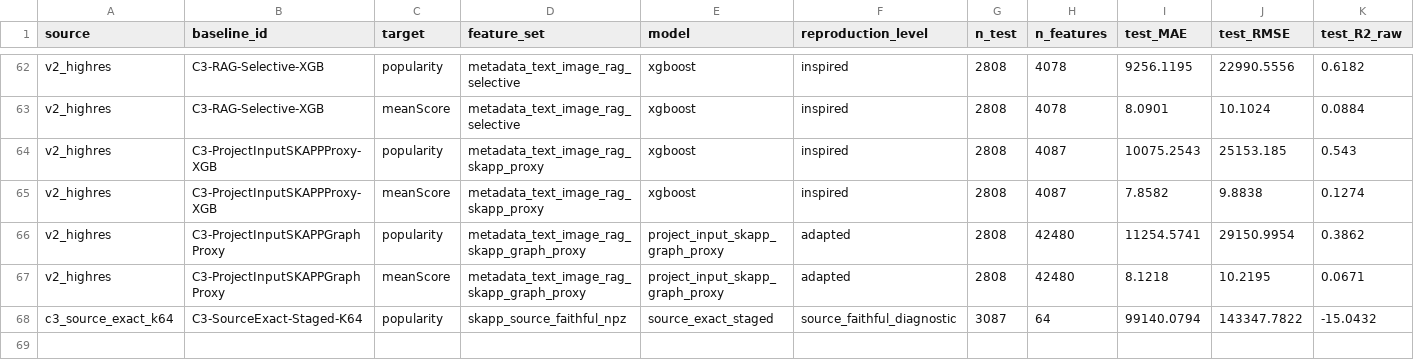
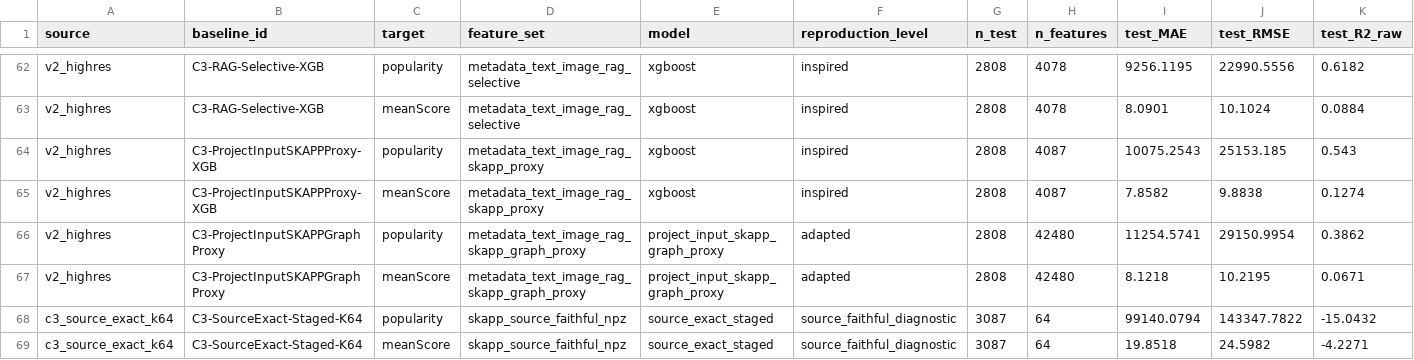
Before and after one commit to ThanatosJun/Anime_Prediction, a CSV file: reports/reference_baseline_metrics_extended_2026-06-01.csv, drawn as a sheet; only a part is shown, gaps mark what is left out; rows hold the shown columns only; the diff names each change by its address in the sheet, - before the commit and + after, or states it on an @@ line.

Commit message:
docs(baseline): add C3 source-exact meanScore diagnostics
1. Add the completed C3 source-exact K64 meanScore result to the extended baseline CSV and Markdown summaries.

2. Document the meanScore boundary-saturation diagnostics alongside the existing popularity run.

3. Update the paper baseline draft to position both C3 source-exact targets as diagnostic rather than final external baselines.

```diff
--- a/reports/reference_baseline_metrics_extended_2026-06-01.csv
+++ b/reports/reference_baseline_metrics_extended_2026-06-01.csv
+row 69: c3_source_exact_k64 | C3-SourceExact-Staged-K64 | meanScore | skapp_source_faithful_npz | source_exact_staged | source_faithful_diagnostic | 3087 | 64 | 19.8518 | 24.5982 | -4.2271
```
Also changed, not shown: 3 other files.
